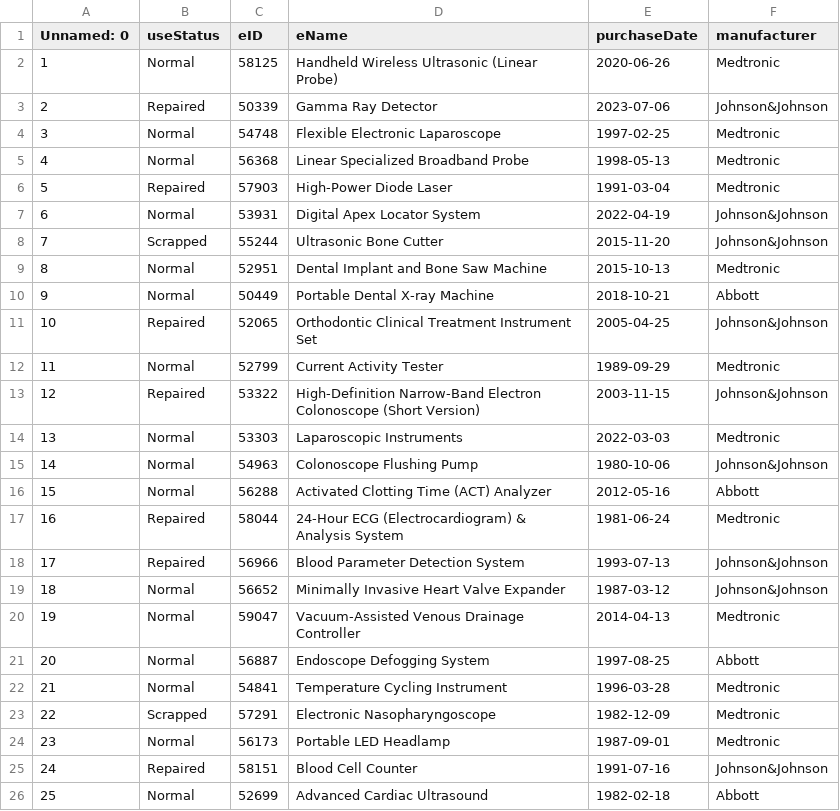
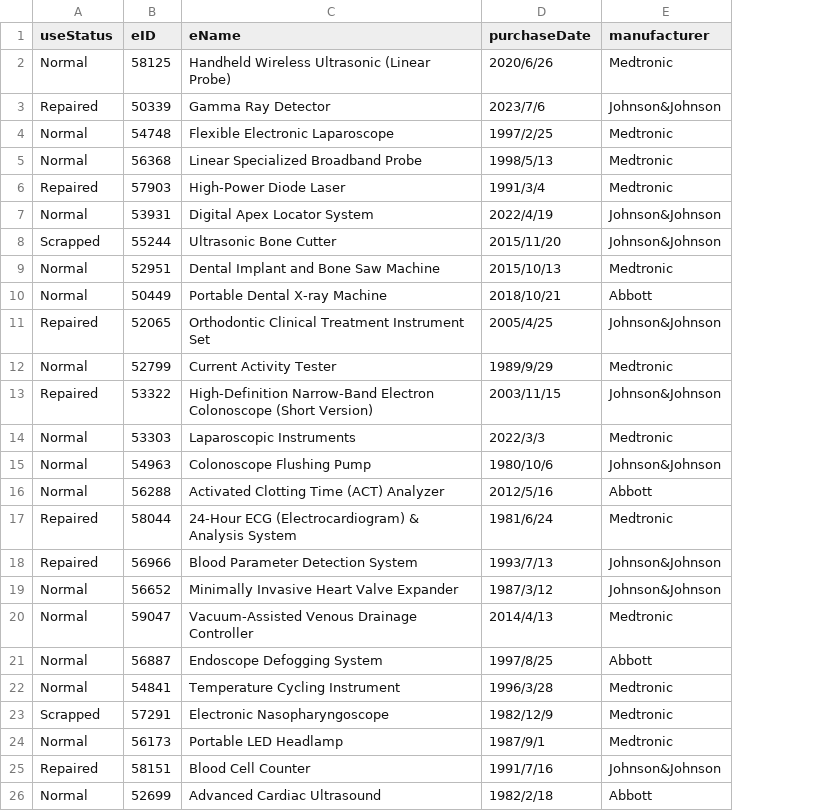
Before and after one commit to luzi2023/new_hospital, a CSV file: hospital/dataset/equipment.csv, drawn as a sheet; removed rows and columns are numbered as before the commit, all else as after; the diff names each change by its address in the sheet, - before the commit and + after, or states it on an @@ line.

```diff
--- a/hospital/dataset/equipment.csv
+++ b/hospital/dataset/equipment.csv
-column A (Unnamed: 0), rows 2-26: 1 | 2 | 3 | 4 | 5 | 6 | 7 | 8 | 9 | 10 | 11 | 12 | 13 | 14 | 15 | 16 | 17 | 18 | 19 | 20 | 21 | 22 | 23 | 24 | 25
-D2 (purchaseDate): 2020-06-26
+D2 (purchaseDate): 2020/6/26
-D3 (purchaseDate): 2023-07-06
+D3 (purchaseDate): 2023/7/6
-D4 (purchaseDate): 1997-02-25
+D4 (purchaseDate): 1997/2/25
-D5 (purchaseDate): 1998-05-13
+D5 (purchaseDate): 1998/5/13
-D6 (purchaseDate): 1991-03-04
+D6 (purchaseDate): 1991/3/4
-D7 (purchaseDate): 2022-04-19
+D7 (purchaseDate): 2022/4/19
-D8 (purchaseDate): 2015-11-20
+D8 (purchaseDate): 2015/11/20
-D9 (purchaseDate): 2015-10-13
+D9 (purchaseDate): 2015/10/13
-D10 (purchaseDate): 2018-10-21
+D10 (purchaseDate): 2018/10/21
-D11 (purchaseDate): 2005-04-25
+D11 (purchaseDate): 2005/4/25
-D12 (purchaseDate): 1989-09-29
+D12 (purchaseDate): 1989/9/29
-D13 (purchaseDate): 2003-11-15
+D13 (purchaseDate): 2003/11/15
-D14 (purchaseDate): 2022-03-03
+D14 (purchaseDate): 2022/3/3
-D15 (purchaseDate): 1980-10-06
+D15 (purchaseDate): 1980/10/6
-D16 (purchaseDate): 2012-05-16
+D16 (purchaseDate): 2012/5/16
-D17 (purchaseDate): 1981-06-24
+D17 (purchaseDate): 1981/6/24
-D18 (purchaseDate): 1993-07-13
+D18 (purchaseDate): 1993/7/13
-D19 (purchaseDate): 1987-03-12
+D19 (purchaseDate): 1987/3/12
-D20 (purchaseDate): 2014-04-13
+D20 (purchaseDate): 2014/4/13
-D21 (purchaseDate): 1997-08-25
+D21 (purchaseDate): 1997/8/25
-D22 (purchaseDate): 1996-03-28
+D22 (purchaseDate): 1996/3/28
-D23 (purchaseDate): 1982-12-09
+D23 (purchaseDate): 1982/12/9
-D24 (purchaseDate): 1987-09-01
+D24 (purchaseDate): 1987/9/1
-D25 (purchaseDate): 1991-07-16
+D25 (purchaseDate): 1991/7/16
-D26 (purchaseDate): 1982-02-18
+D26 (purchaseDate): 1982/2/18
```
Also changed, not shown: hospital/dataset/Option_info.csv, hospital/dataset/doctor_info.csv, 1 other file.
